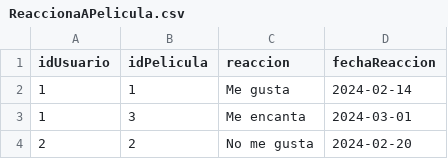
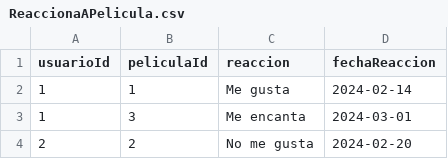
Before and after one commit to memerazo/Actividad8, a CSV file: ReaccionaAPelicula.csv, drawn as a sheet; only a part is shown.

Commit message:
ReaccionaAPelicula.csv

```diff
--- a/ReaccionaAPelicula.csv
+++ b/ReaccionaAPelicula.csv
@@ -1,2 +1,2 @@
-idUsuario,idPelicula,reaccion,fechaReaccion
+usuarioId,peliculaId,reaccion,fechaReaccion
 1,1,Me gusta,2024-02-14
```
